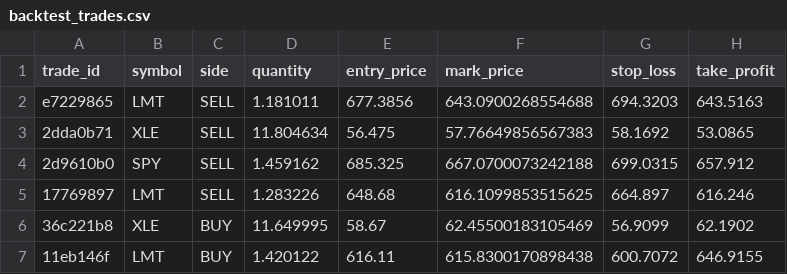
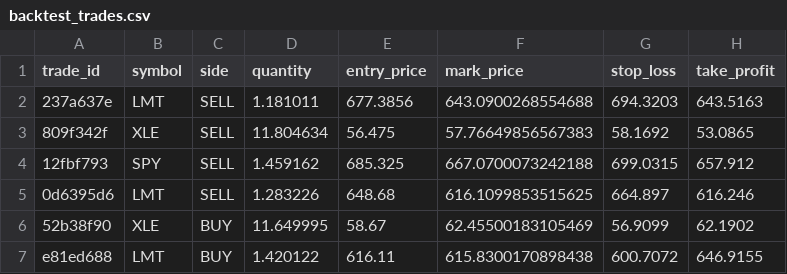
Before and after one commit to advaitgore/polymarket-agent, a CSV file: backtest/data/backtest_trades.csv, drawn as a sheet; only a part is shown; the diff names each change by its address in the sheet, - before the commit and + after, or states it on an @@ line.

```diff
--- a/backtest/data/backtest_trades.csv
+++ b/backtest/data/backtest_trades.csv
-A2 (trade_id): e7229865
+A2 (trade_id): 237a637e
-A3 (trade_id): 2dda0b71
+A3 (trade_id): 809f342f
-A4 (trade_id): 2d9610b0
+A4 (trade_id): 12fbf793
-A5 (trade_id): 17769897
+A5 (trade_id): 0d6395d6
-A6 (trade_id): 36c221b8
+A6 (trade_id): 52b38f90
-A7 (trade_id): 11eb146f
+A7 (trade_id): e81ed688
```
Also changed, not shown: 3 other files.
